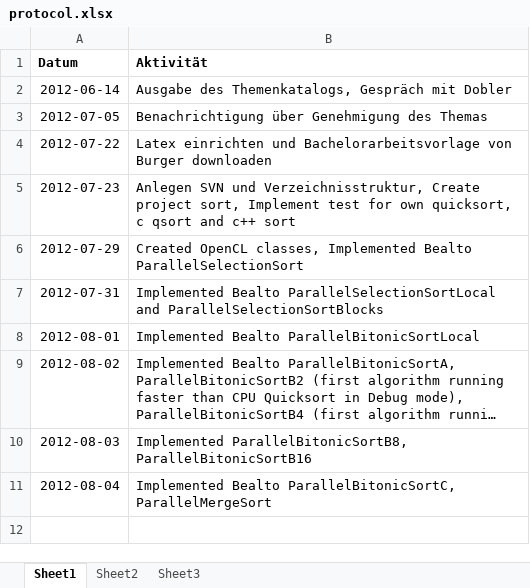
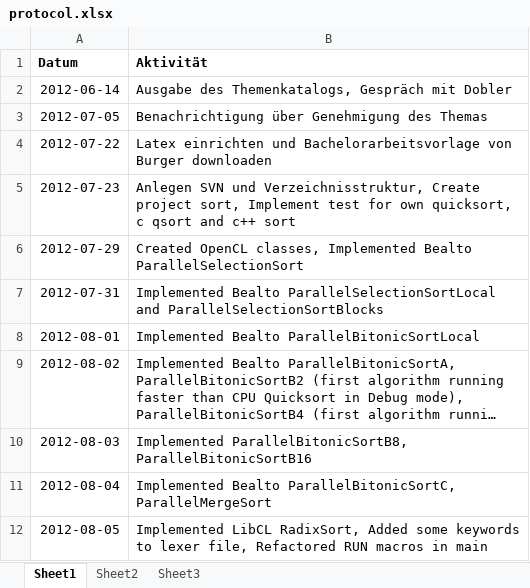
Before and after one commit to bernhardmgruber/bachelor_thesis, an Excel workbook: documents/protocol.xlsx, sheet Sheet1, drawn as a sheet; long unchanged cells end in …; values as stored, in another font and other column widths than the file's, no borders; the diff names each change by its address in the sheet, - before the commit and + after, or states it on an @@ line.

Commit message:
> Implemented LibCL RadixSort, Added some keywords to lexer file, Refactored RUN macros in main

```diff
--- a/documents/protocol.xlsx (sheet Sheet1)
+++ b/documents/protocol.xlsx (sheet Sheet1)
+row 12: 2012-08-05 | Implemented LibCL RadixSort, Added some keywords to lexer file, Refactored RUN macros in main
```
Also changed, not shown: 12 other files.
